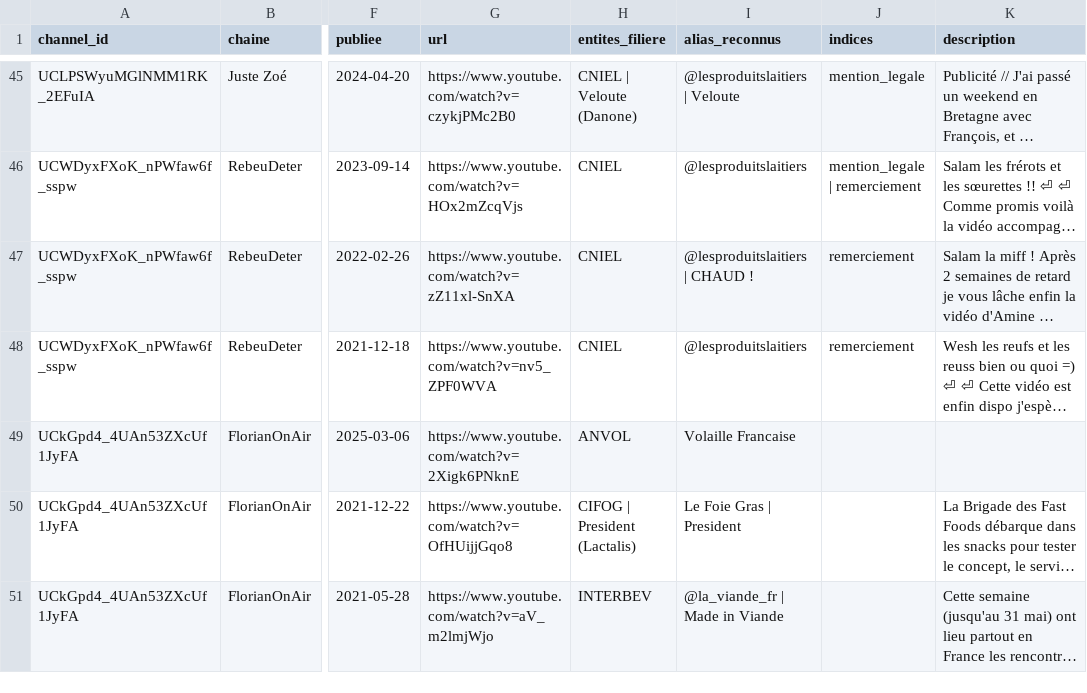
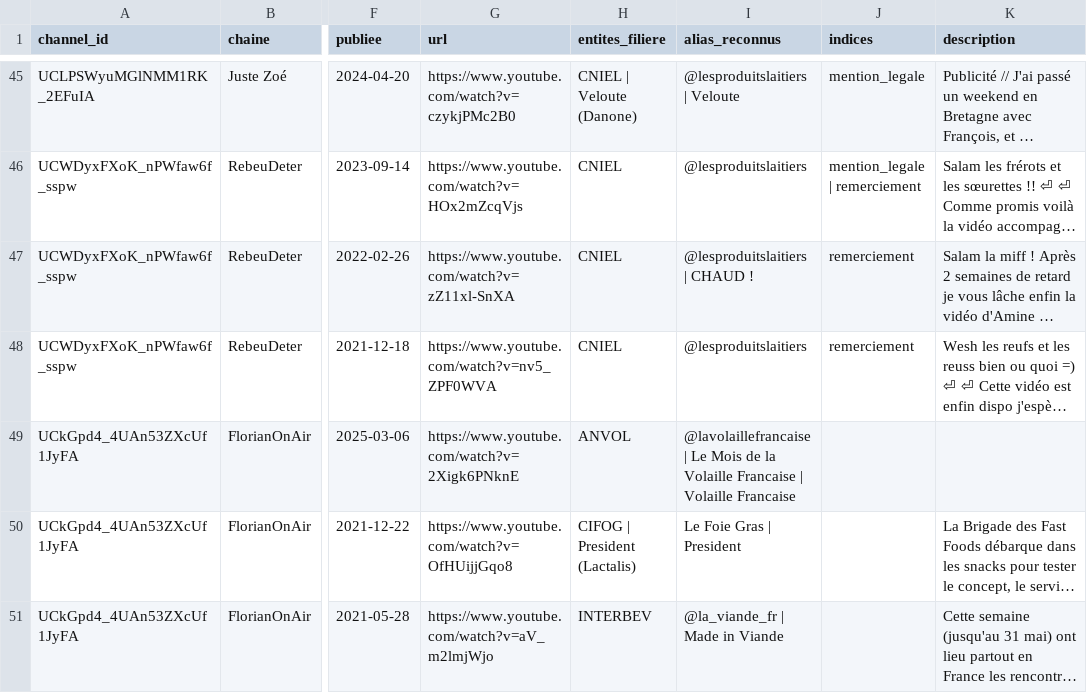
Before and after one commit to Tamateatea/influenceurs-lobbies-viande-lait, a CSV file: recherche/detections_nettoyees_2026-08-28.csv, drawn as a sheet; only a part is shown, gaps mark what is left out; long unchanged cells end in …; the diff covers the shown part only; the diff names each change by its address in the sheet, - before the commit and + after, or states it on an @@ line.

```diff
--- a/recherche/detections_nettoyees_2026-08-28.csv
+++ b/recherche/detections_nettoyees_2026-08-28.csv
-I49 (alias_reconnus): Volaille Francaise
+I49 (alias_reconnus): @lavolaillefrancaise | Le Mois de la Volaille Francaise | Volaille Francaise
```
Also changed, not shown: 1 added row elsewhere in this file, 4 other files.
